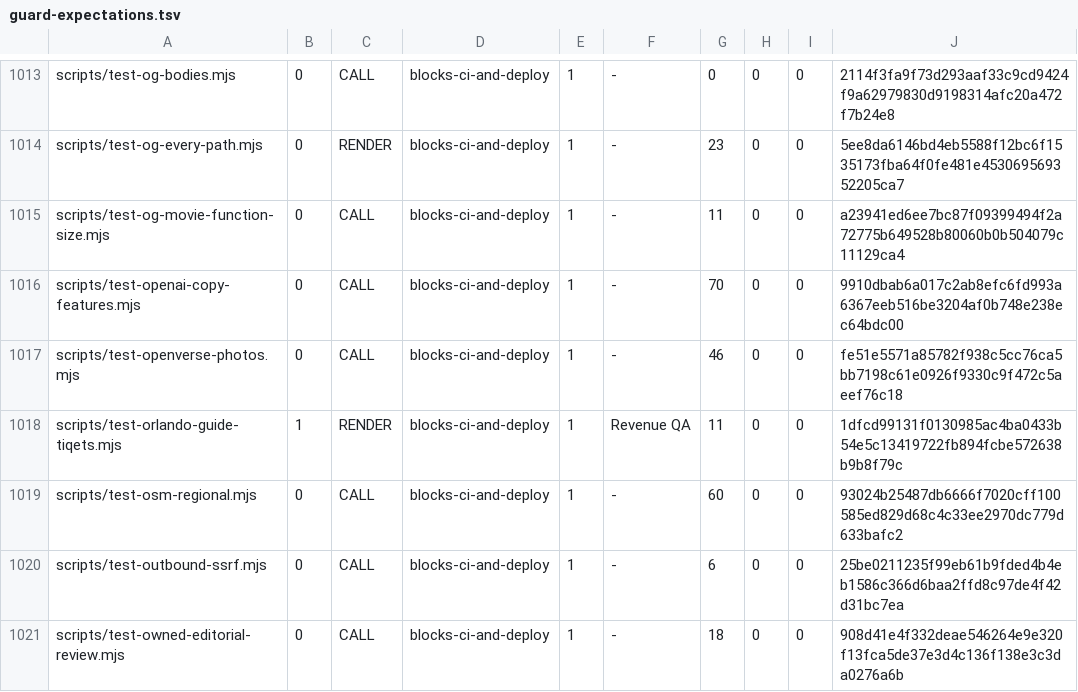
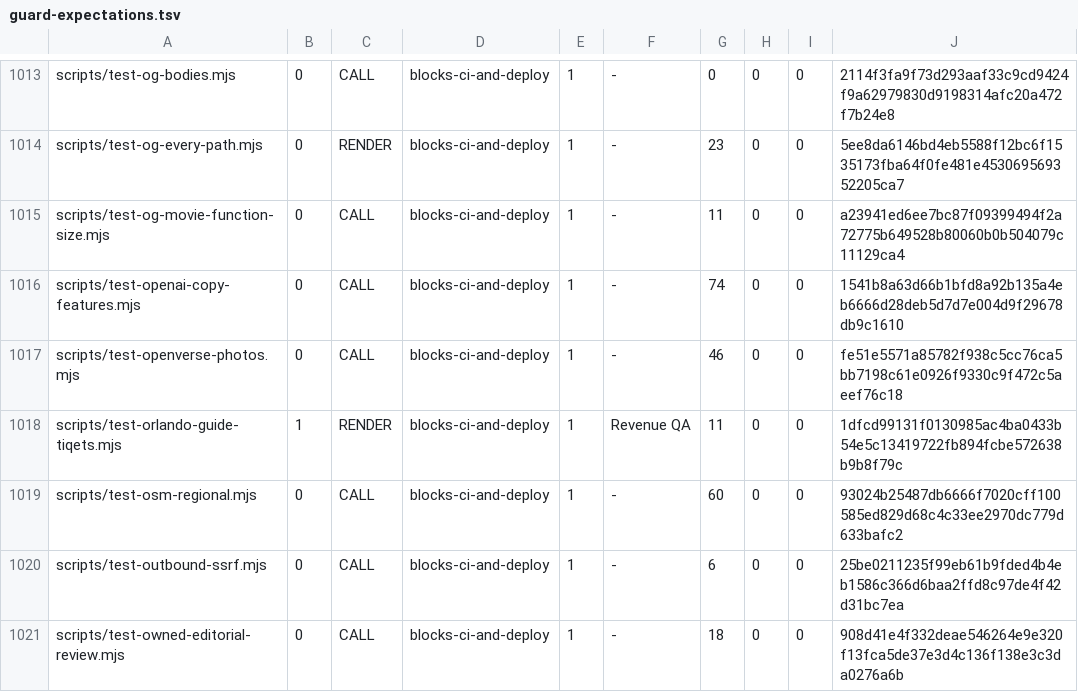
Before and after one commit to wallstreethyena/Wayfind, a TSV file: scripts/lib/guard-expectations.tsv, drawn as a sheet; only a part is shown, gaps mark what is left out.

```diff
--- a/scripts/lib/guard-expectations.tsv
+++ b/scripts/lib/guard-expectations.tsv
@@ -1015,3 +1015,3 @@ scripts/test-og-every-path.mjs	0	RENDER	blocks-ci-and-deploy	1	-	23	0	0	5ee8da61
 scripts/test-og-movie-function-size.mjs	0	CALL	blocks-ci-and-deploy	1	-	11	0	0	a23941ed6ee7bc87f09399494f2a72775b649528b80060b0b504079c11129ca4
-scripts/test-openai-copy-features.mjs	0	CALL	blocks-ci-and-deploy	1	-	70	0	0	9910dbab6a017c2ab8efc6fd993a6367eeb516be3204af0b748e238ec64bdc00
+scripts/test-openai-copy-features.mjs	0	CALL	blocks-ci-and-deploy	1	-	74	0	0	1541b8a63d66b1bfd8a92b135a4eb6666d28deb5d7d7e004d9f29678db9c1610
 scripts/test-openverse-photos.mjs	0	CALL	blocks-ci-and-deploy	1	-	46	0	0	fe51e5571a85782f938c5cc76ca5bb7198c61e0926f9330c9f472c5aeef76c18
```
Also changed, not shown: 2 other files.
